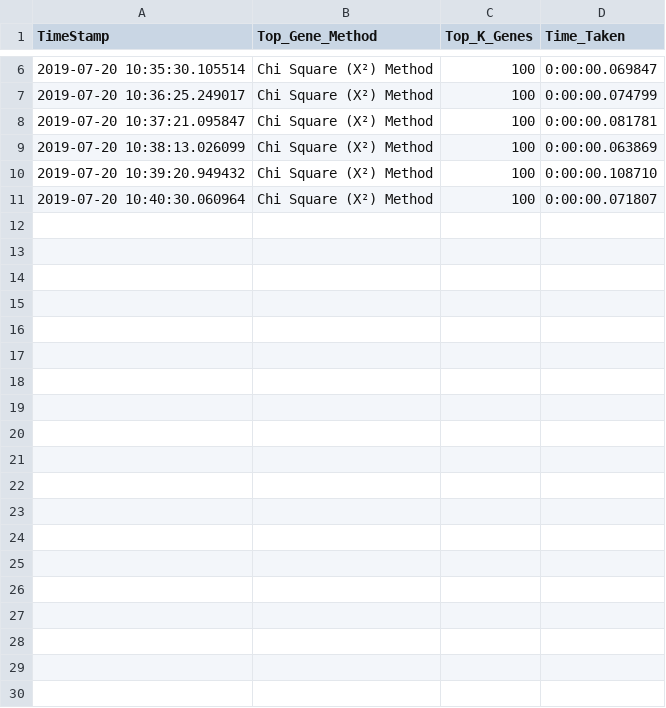
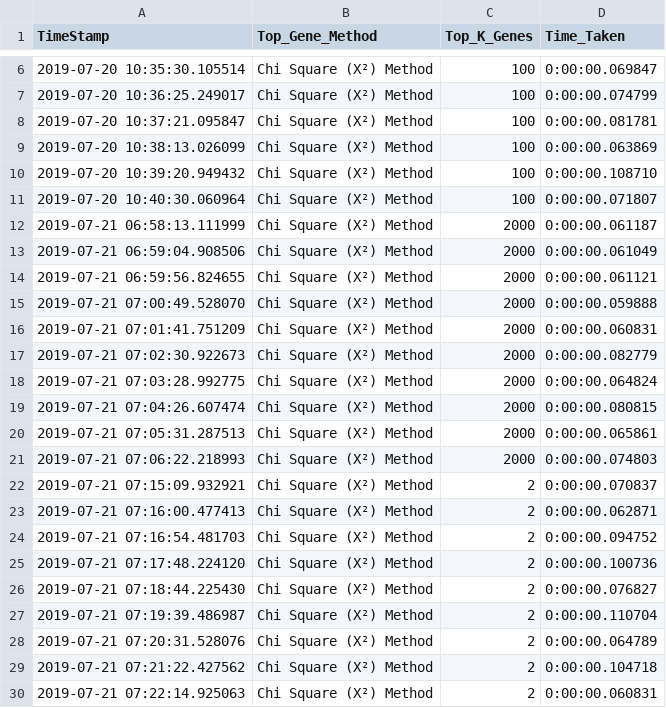
Before and after one commit to subash1999/NEC-Study-and-Analysis-of-Breast-Cancer-Using-Genomics, a CSV file: performance_report/test_top_genes_performance.csv, drawn as a sheet; only a part is shown, gaps mark what is left out; the diff covers the shown part only.

Commit message:
more_training_data_added

```diff
--- a/performance_report/test_top_genes_performance.csv
+++ b/performance_report/test_top_genes_performance.csv
@@ -11 +11,20 @@ TimeStamp,Top_Gene_Method,Top_K_Genes,Time_Taken
 2019-07-20 10:40:30.060964,Chi Square (X²) Method,100,0:00:00.071807
+2019-07-21 06:58:13.111999,Chi Square (X²) Method,2000,0:00:00.061187
+2019-07-21 06:59:04.908506,Chi Square (X²) Method,2000,0:00:00.061049
+2019-07-21 06:59:56.824655,Chi Square (X²) Method,2000,0:00:00.061121
+2019-07-21 07:00:49.528070,Chi Square (X²) Method,2000,0:00:00.059888
+2019-07-21 07:01:41.751209,Chi Square (X²) Method,2000,0:00:00.060831
+2019-07-21 07:02:30.922673,Chi Square (X²) Method,2000,0:00:00.082779
+2019-07-21 07:03:28.992775,Chi Square (X²) Method,2000,0:00:00.064824
+2019-07-21 07:04:26.607474,Chi Square (X²) Method,2000,0:00:00.080815
+2019-07-21 07:05:31.287513,Chi Square (X²) Method,2000,0:00:00.065861
+2019-07-21 07:06:22.218993,Chi Square (X²) Method,2000,0:00:00.074803
+2019-07-21 07:15:09.932921,Chi Square (X²) Method,2,0:00:00.070837
+2019-07-21 07:16:00.477413,Chi Square (X²) Method,2,0:00:00.062871
+2019-07-21 07:16:54.481703,Chi Square (X²) Method,2,0:00:00.094752
+2019-07-21 07:17:48.224120,Chi Square (X²) Method,2,0:00:00.100736
+2019-07-21 07:18:44.225430,Chi Square (X²) Method,2,0:00:00.076827
+2019-07-21 07:19:39.486987,Chi Square (X²) Method,2,0:00:00.110704
+2019-07-21 07:20:31.528076,Chi Square (X²) Method,2,0:00:00.064789
+2019-07-21 07:21:22.427562,Chi Square (X²) Method,2,0:00:00.104718
+2019-07-21 07:22:14.925063,Chi Square (X²) Method,2,0:00:00.060831
```
Also changed, not shown: 14 added rows elsewhere in this file, 12 other files.
